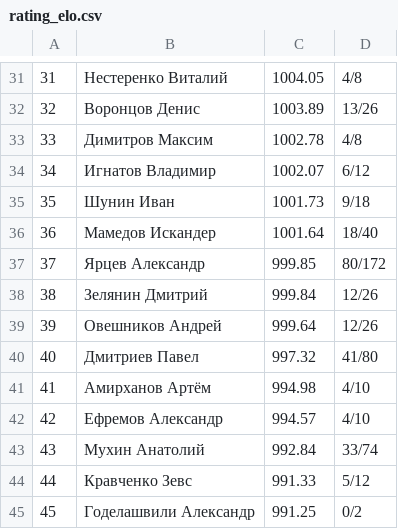
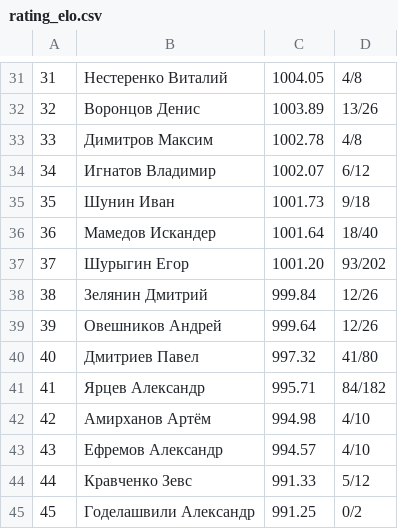
Before and after one commit to alexmonk/anrrating, a CSV file: ratings/rating_elo.csv, drawn as a sheet; only a part is shown, gaps mark what is left out; removed rows and columns are numbered as before the commit, all else as after; the diff covers the shown part only; the diff names each change by its address in the sheet, - before the commit and + after, or states it on an @@ line.

```diff
--- a/ratings/rating_elo.csv
+++ b/ratings/rating_elo.csv
@@ column A renumbered from row 10 down @@
-row 37: 37 | Ярцев Александр | 999.85 | 80/172
+row 37: 37 | Шурыгин Егор | 1001.20 | 93/202
+row 41: 41 | Ярцев Александр | 995.71 | 84/182
-row 43: 43 | Мухин Анатолий | 992.84 | 33/74
```
Also changed, not shown: 12 added rows, 10 removed rows and 2 edited cells elsewhere in this file, 17 other files.
